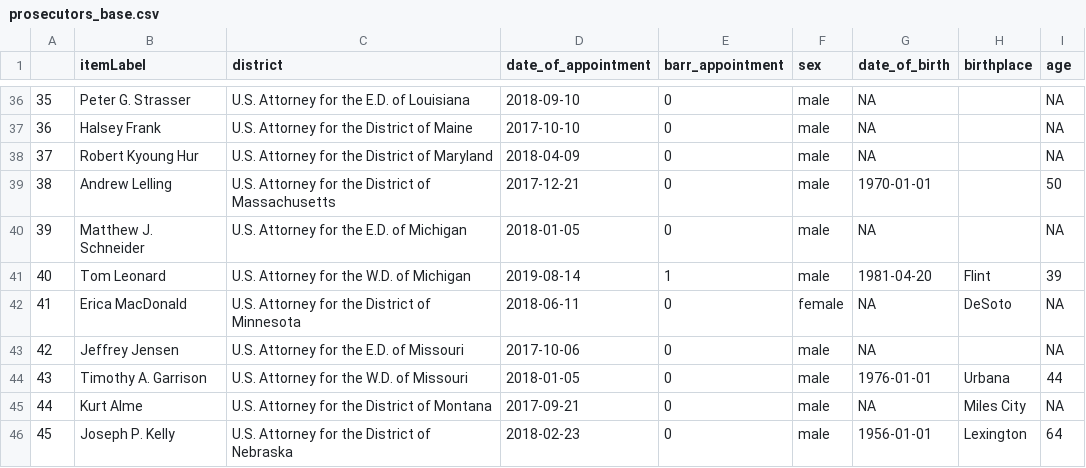
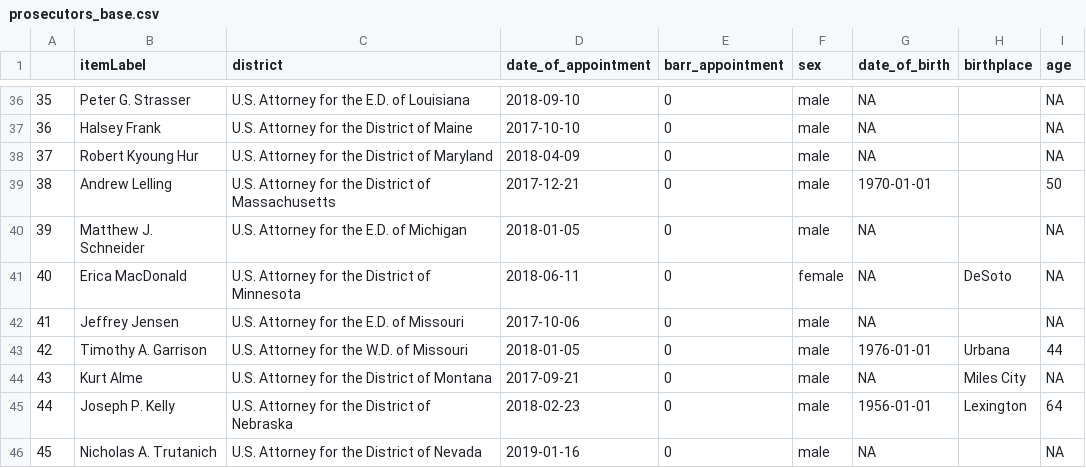
Before and after one commit to Danil-Gromakov/T41_JUSTICE_NETWORK, a CSV file: data/prosecutors_base.csv, drawn as a sheet; only a part is shown, gaps mark what is left out; the shorter side is filled out with more unchanged rows; removed rows and columns are numbered as before the commit, all else as after; the diff names each change by its address in the sheet, - before the commit and + after, or states it on an @@ line.

```diff
--- a/data/prosecutors_base.csv
+++ b/data/prosecutors_base.csv
-row 41: 40 | Tom Leonard | U.S. Attorney for the W.D. of Michigan | 2019-08-14 | 1 | male | 1981-04-20 | Flint | 39
@@ column A renumbered from row 41 down @@
```
Also changed, not shown: data/all_noemploy.csv, data/justicedept_edu.csv, 10 other files.
